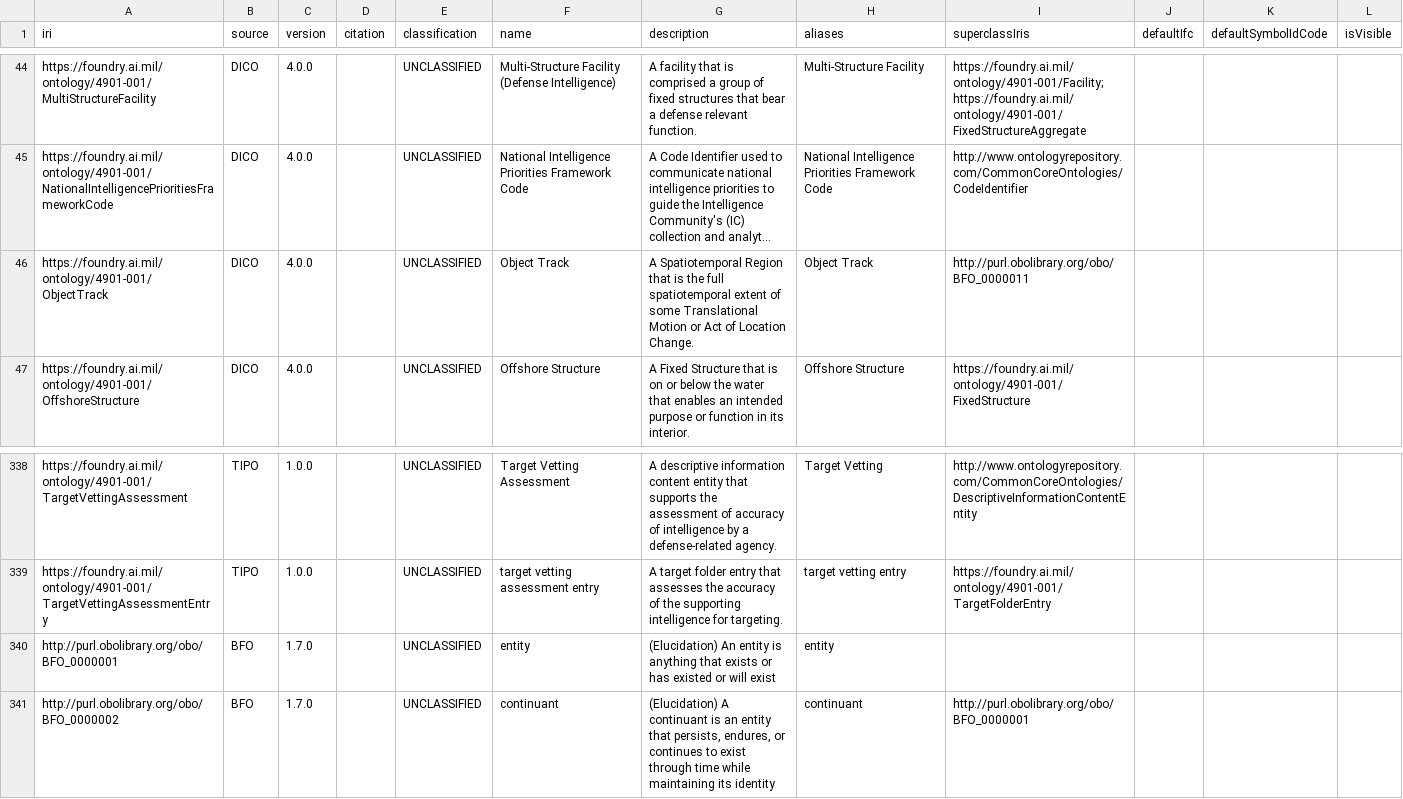
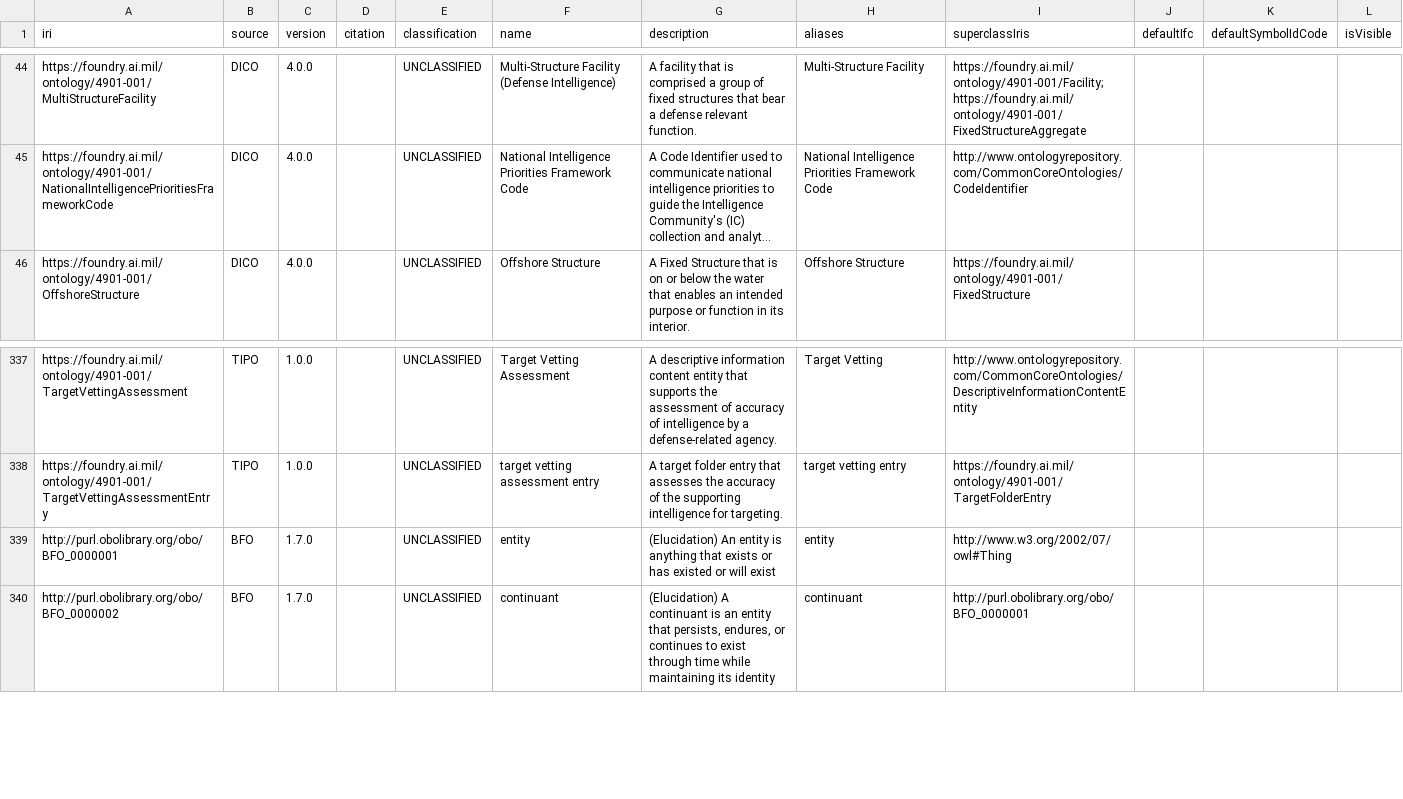
Before and after one commit to BekajMelos/oms-sensemaking, a CSV file: docker/omsb/Classes.csv, drawn as a sheet; only a part is shown, gaps mark what is left out; long unchanged cells end in …; removed rows and columns are numbered as before the commit, all else as after; the diff names each change by its address in the sheet, - before the commit and + after, or states it on an @@ line.

Commit message:
Update classes

```diff
--- a/docker/omsb/Classes.csv
+++ b/docker/omsb/Classes.csv
-row 46: https://foundry.ai.mil/ontology/4901-001/ObjectTrack | DICO | 4.0.0 |  | UNCLASSIFIED | Object Track | A Spatiotemporal Region that is the full spatiotemporal extent of some Translational Motion or Act of Location Change. | Object Track | http://purl.obolibrary.org/obo/BFO_0000011
-I339 (superclassIris): (empty)
+I339 (superclassIris): http://www.w3.org/2002/07/owl#Thing
```
